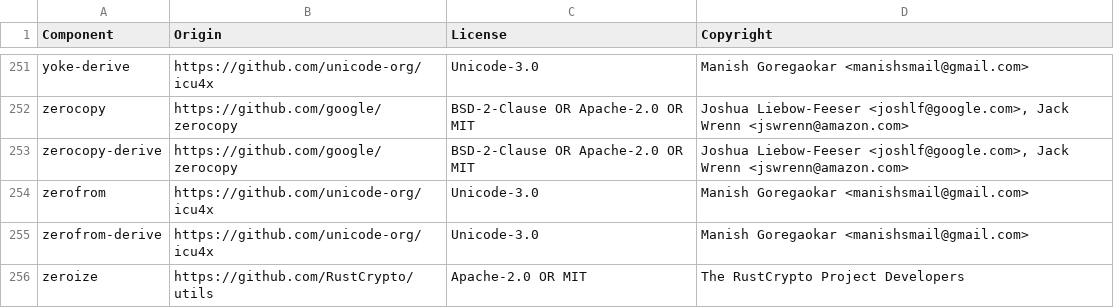
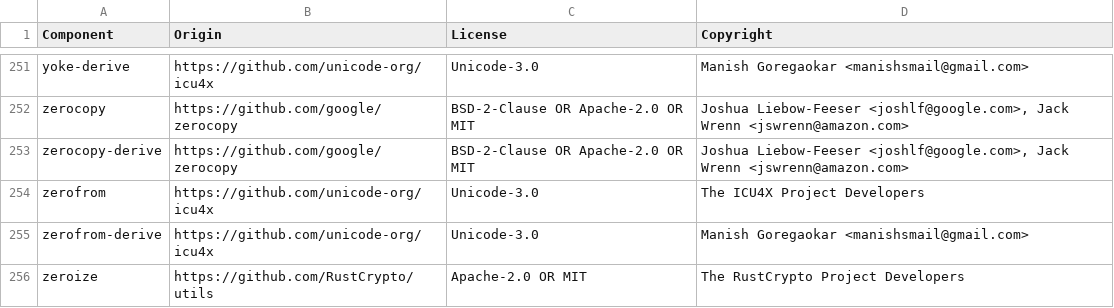
Before and after one commit to DataDog/datadog-api-client-rust, a CSV file: LICENSE-3rdparty.csv, drawn as a sheet; only a part is shown, gaps mark what is left out.

```diff
--- a/LICENSE-3rdparty.csv
+++ b/LICENSE-3rdparty.csv
@@ -253,3 +253,3 @@ zerocopy,https://github.com/google/zerocopy,BSD-2-Clause OR Apache-2.0 OR MIT,"J
 zerocopy-derive,https://github.com/google/zerocopy,BSD-2-Clause OR Apache-2.0 OR MIT,"Joshua Liebow-Feeser <joshlf@google.com>, Jack Wrenn <jswrenn@amazon.com>"
-zerofrom,https://github.com/unicode-org/icu4x,Unicode-3.0,Manish Goregaokar <manishsmail@gmail.com>
+zerofrom,https://github.com/unicode-org/icu4x,Unicode-3.0,The ICU4X Project Developers
 zerofrom-derive,https://github.com/unicode-org/icu4x,Unicode-3.0,Manish Goregaokar <manishsmail@gmail.com>
```
Also changed, not shown: 4 other files.
